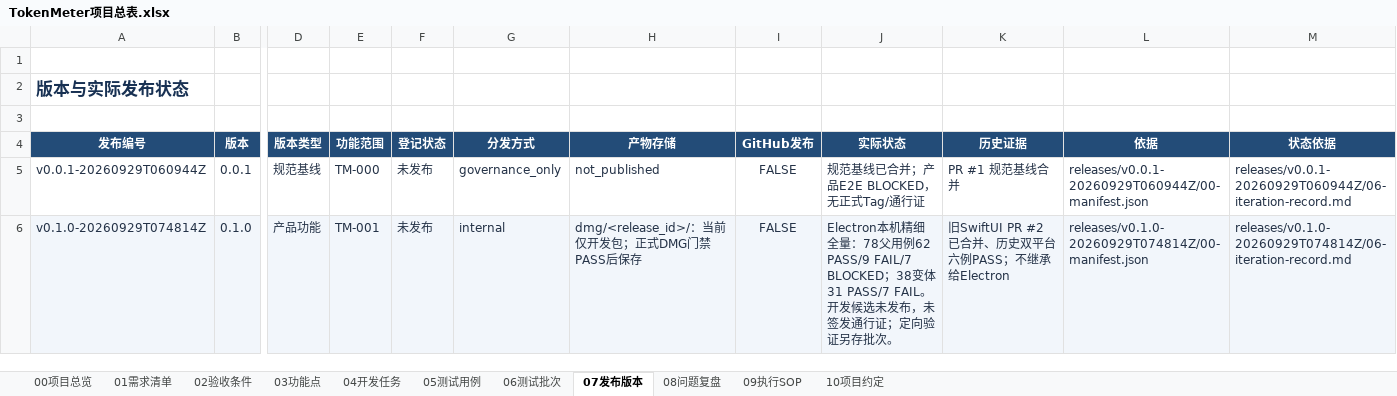
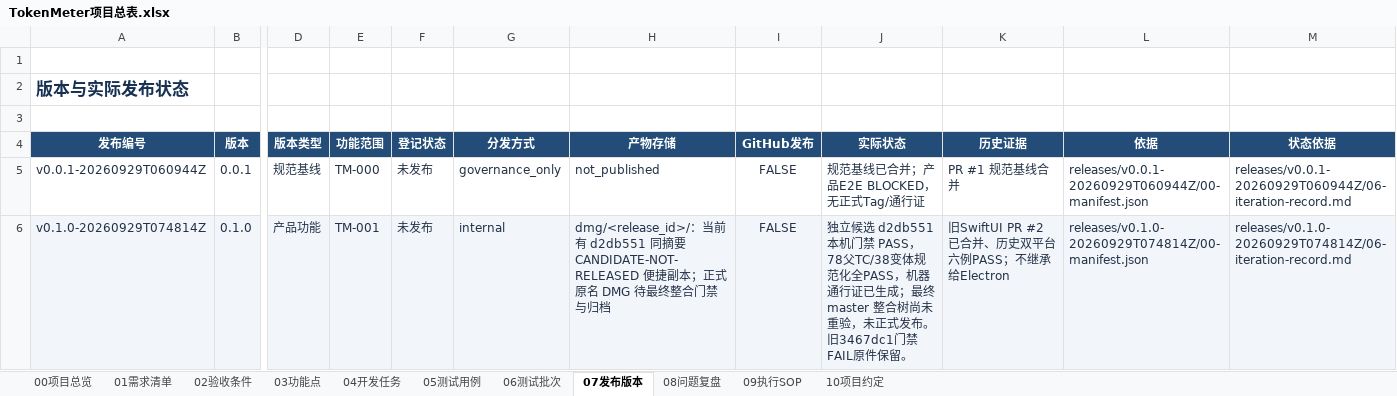
Before and after one commit to lzhe72/TokenMeter, an Excel workbook: TokenMeter项目总表.xlsx, sheet 07发布版本, drawn as a sheet; only a part is shown, gaps mark what is left out; values as stored, in another font and other column widths than the file's, no borders; conditional formats and table styles not drawn; the diff names each change by its address in the sheet, - before the commit and + after, or states it on an @@ line.

```diff
--- a/TokenMeter项目总表.xlsx (sheet 07发布版本)
+++ b/TokenMeter项目总表.xlsx (sheet 07发布版本)
-H6 (产物存储): dmg/<release_id>/：当前仅开发包；正式DMG门禁PASS后保存
+H6 (产物存储): dmg/<release_id>/：当前有 d2db551 同摘要 CANDIDATE-NOT-RELEASED 便捷副本；正式原名 DMG 待最终整合门禁与归档
-J6 (实际状态): Electron本机精细全量：78父用例62 PASS/9 FAIL/7 BLOCKED；38变体31 PASS/7 FAIL。开发候选未发布，未签发通行证；定向验证另存批次。
+J6 (实际状态): 独立候选 d2db551 本机门禁 PASS，78父TC/38变体规范化全PASS，机器通行证已生成；最终 master 整合树尚未重验，未正式发布。旧3467dc1门禁FAIL原件保留。
```
Also changed, not shown: sheet 08问题复盘, sheet 09执行SOP, 18 other files.
